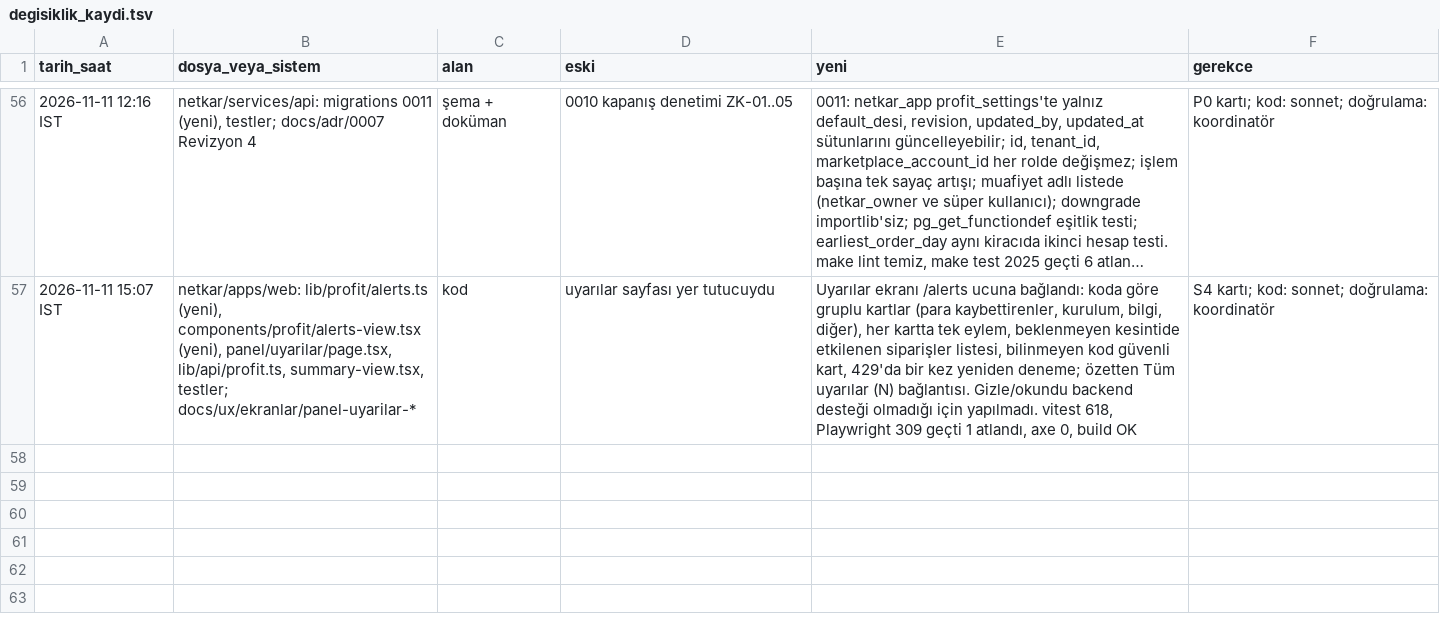
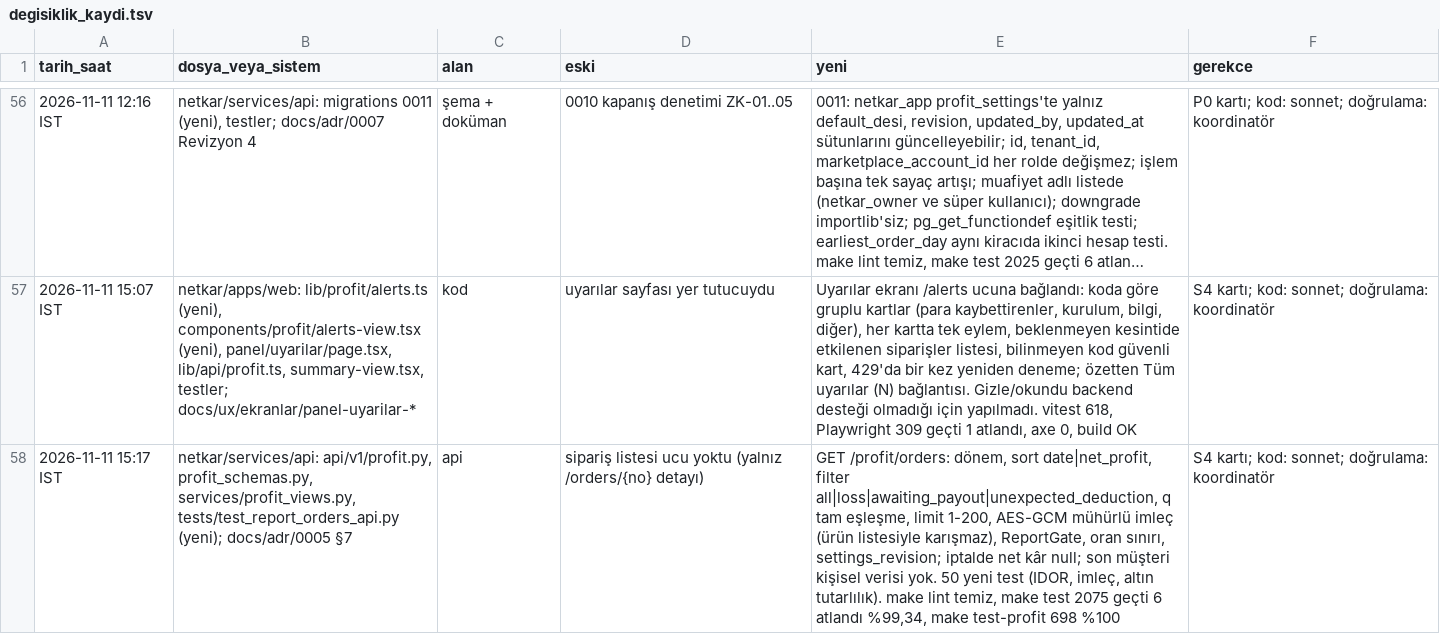
Before and after one commit to hyturkyilmaz/hyt, a TSV file: netkar/calisma_dosyalari/degisiklik_kaydi.tsv, drawn as a sheet; only a part is shown, gaps mark what is left out; long unchanged cells end in …; the diff names each change by its address in the sheet, - before the commit and + after, or states it on an @@ line.

```diff
--- a/netkar/calisma_dosyalari/degisiklik_kaydi.tsv
+++ b/netkar/calisma_dosyalari/degisiklik_kaydi.tsv
+row 58: 2026-11-11 15:17 IST | netkar/services/api: api/v1/profit.py, profit_schemas.py, services/profit_views.py, tests/test_report_orders_api.py (yeni); docs/adr/0005 §7 | api | sipariş listesi ucu yoktu (yalnız /orders/{no} detayı) | GET /profit/orders: dönem, sort date|net_profit, filter all|loss|awaiting_payout|unexpected_deduction, q tam eşleşme, limit 1-200, AES-GCM mühürlü imleç (ürün listesiyle karışmaz), ReportGate, oran sınırı, settings_revision; iptalde net kâr null; son müşteri kişisel verisi yok. 50 yeni test (IDOR, imleç, altın tutarlılık). make lint temiz, make test 2075 geçti 6 atlandı %99,34, make test-profit 698 %100 | S4 kartı; kod: sonnet; doğrulama: koordinatör
```
Also changed, not shown: 5 other files.
